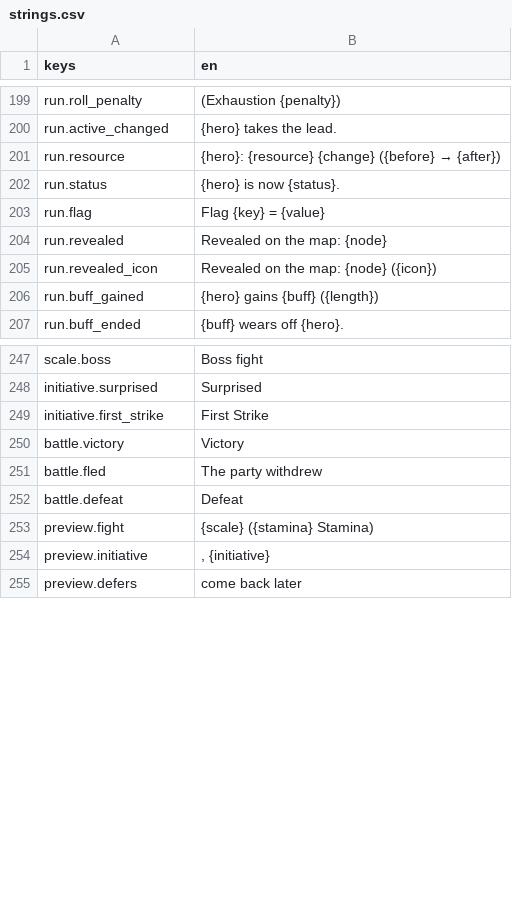
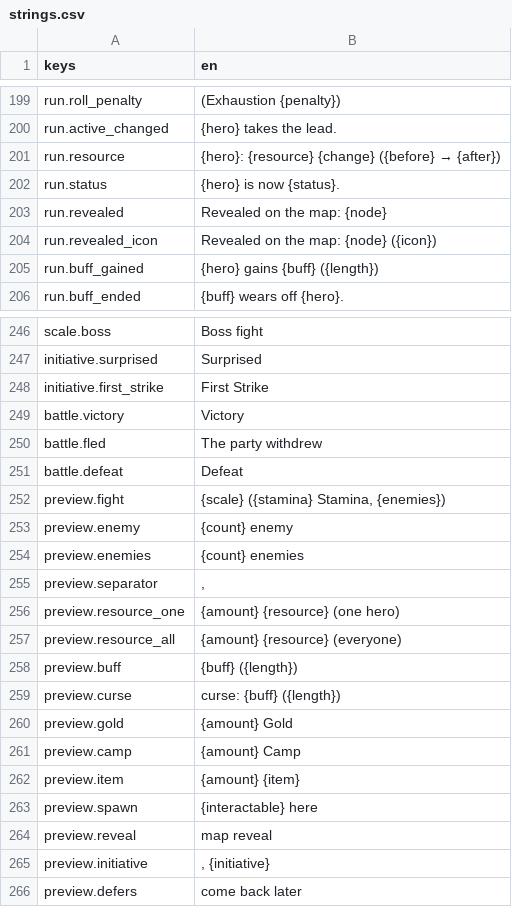
Before and after one commit to Frivolimous/eternal-dungeon, a CSV file: data/strings.csv, drawn as a sheet; only a part is shown, gaps mark what is left out.

```diff
--- a/data/strings.csv
+++ b/data/strings.csv
@@ -202,3 +202,2 @@ run.resource,"{hero}: {resource} {change} ({before} → {after})"
 run.status,"{hero} is now {status}."
-run.flag,"Flag {key} = {value}"
 run.revealed,"Revealed on the map: {node}"
@@ -252,3 +251,15 @@ battle.fled,"The party withdrew"
 battle.defeat,"Defeat"
-preview.fight,"{scale} ({stamina} Stamina)"
+preview.fight,"{scale} ({stamina} Stamina, {enemies})"
+preview.enemy,"{count} enemy"
+preview.enemies,"{count} enemies"
+preview.separator,", "
+preview.resource_one,"{amount} {resource} (one hero)"
+preview.resource_all,"{amount} {resource} (everyone)"
+preview.buff,"{buff} ({length})"
+preview.curse,"curse: {buff} ({length})"
+preview.gold,"{amount} Gold"
+preview.camp,"{amount} Camp"
+preview.item,"{amount} {item}"
+preview.spawn,"{interactable} here"
+preview.reveal,"map reveal"
 preview.initiative,", {initiative}"
```
Also changed, not shown: 7 other files.
